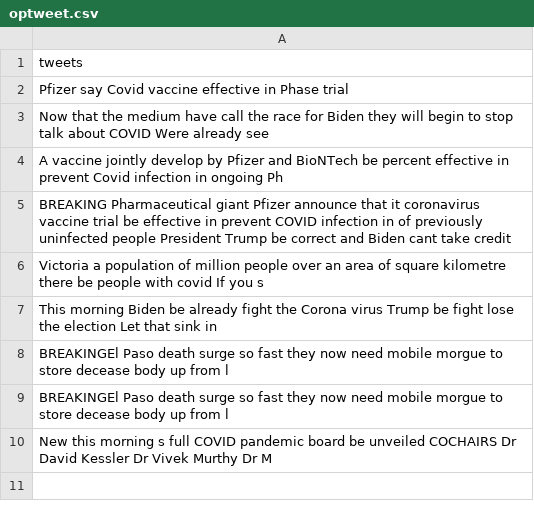
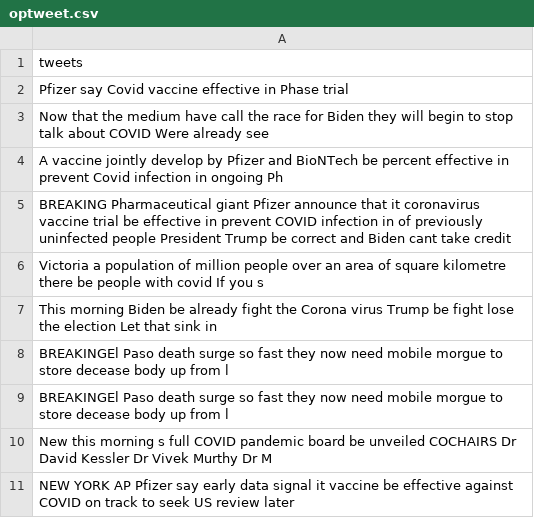
Before and after one commit to Zephyrs3/Sentiment_analysis, a CSV file: optweet.csv, drawn as a sheet.

Commit message:
Updated

```diff
--- a/optweet.csv
+++ b/optweet.csv
@@ -10 +10,2 @@ BREAKINGEl Paso death surge so fast they now need mobile morgue to store decease
 New this morning s full COVID pandemic board be unveiled COCHAIRS Dr David Kessler Dr Vivek Murthy Dr M
+NEW YORK AP Pfizer say early data signal it vaccine be effective against COVID on track to seek US review later
```
